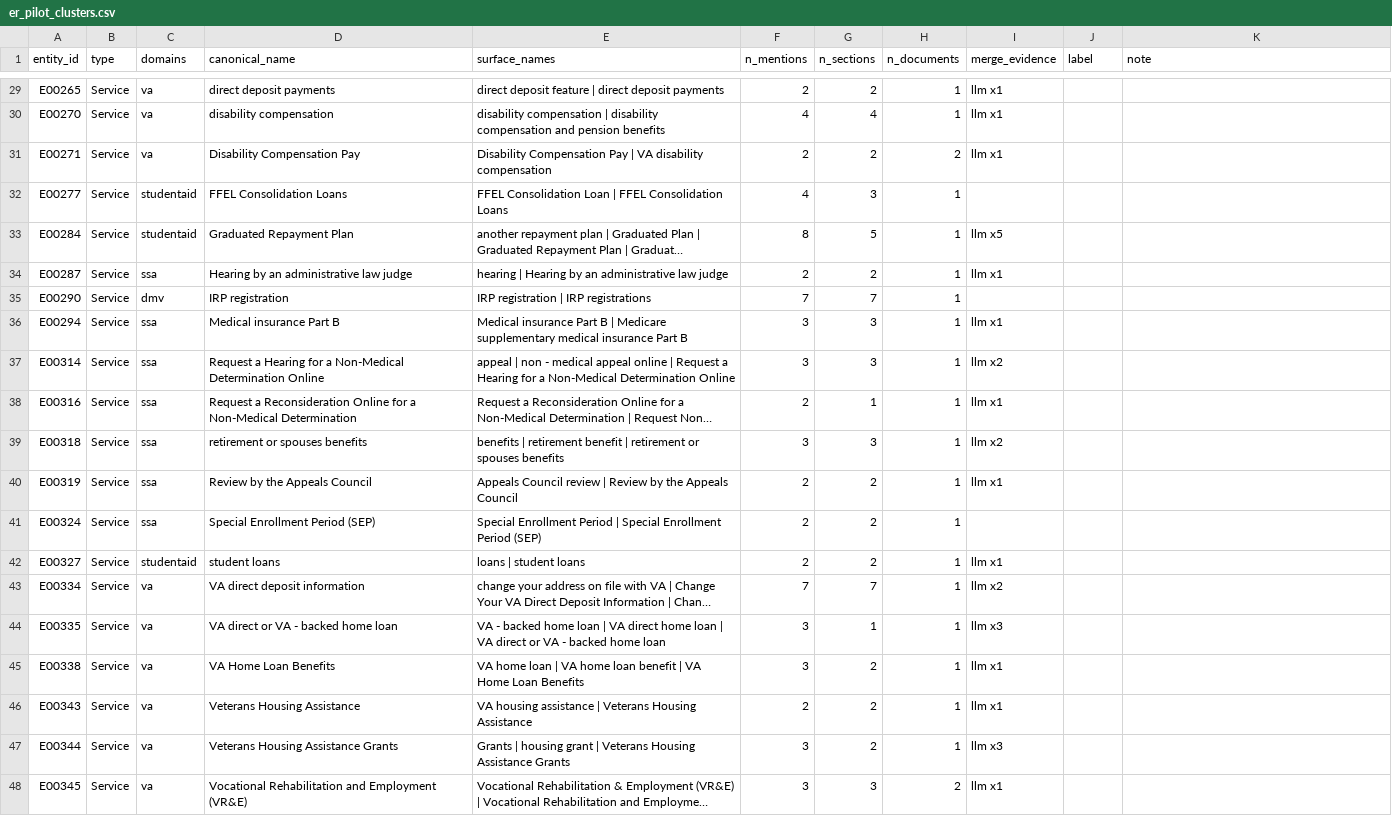
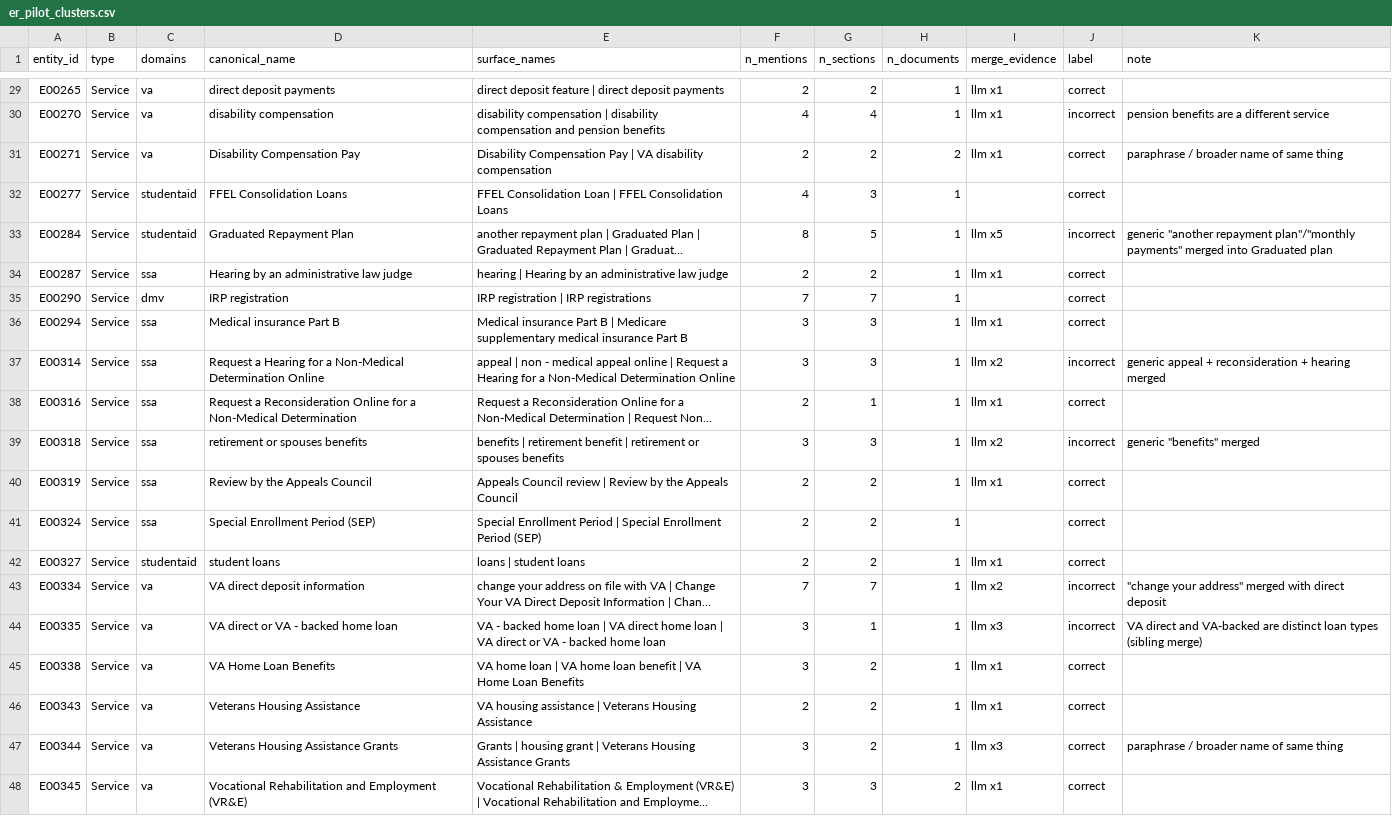
Before and after one commit to pnevmv/conversational-rag, a CSV file: experiments/kg/er_pilot_clusters.csv, drawn as a sheet; only a part is shown, gaps mark what is left out; long unchanged cells end in …; the diff covers the shown part only; the diff names each change by its address in the sheet, - before the commit and + after, or states it on an @@ line.

```diff
--- a/experiments/kg/er_pilot_clusters.csv
+++ b/experiments/kg/er_pilot_clusters.csv
-J29 (label): (empty)
+J29 (label): correct
-J30 (label): (empty)
+J30 (label): incorrect
-K30 (note): (empty)
+K30 (note): pension benefits are a different service
-J31:J32 (label): (empty)
+J31:J32 (label): correct
-K31 (note): (empty)
+K31 (note): paraphrase / broader name of same thing
-J33 (label): (empty)
+J33 (label): incorrect
-K33 (note): (empty)
+K33 (note): generic "another repayment plan"/"monthly payments" merged into Graduated plan
-J34:J36 (label): (empty)
+J34:J36 (label): correct
-J37 (label): (empty)
+J37 (label): incorrect
-K37 (note): (empty)
+K37 (note): generic appeal + reconsideration + hearing merged
-J38 (label): (empty)
+J38 (label): correct
-J39 (label): (empty)
+J39 (label): incorrect
-K39 (note): (empty)
+K39 (note): generic "benefits" merged
-J40:J42 (label): (empty)
+J40:J42 (label): correct
-J43:J44 (label): (empty)
+J43:J44 (label): incorrect
-K43 (note): (empty)
+K43 (note): "change your address" merged with direct deposit
-K44 (note): (empty)
+K44 (note): VA direct and VA-backed are distinct loan types (sibling merge)
-J45:J48 (label): (empty)
+J45:J48 (label): correct
-K47 (note): (empty)
+K47 (note): paraphrase / broader name of same thing
```
Also changed, not shown: 42 edited cells elsewhere in this file, experiments/kg/annotation_sample.csv, 10 other files.
